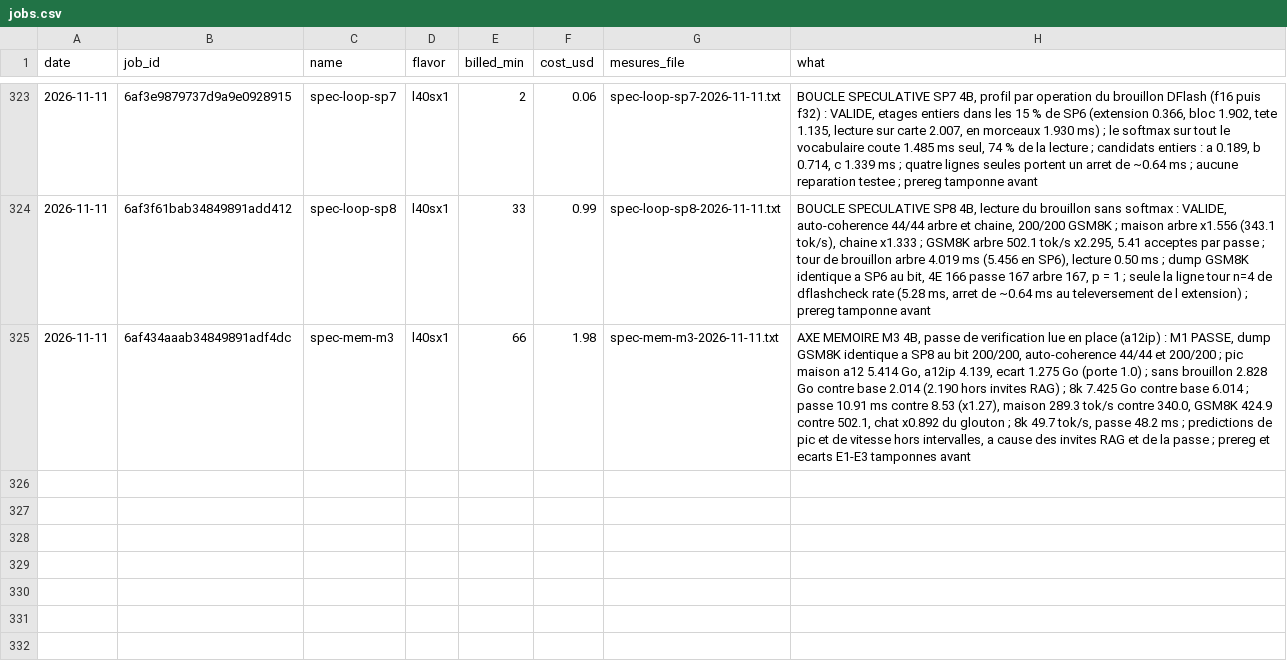
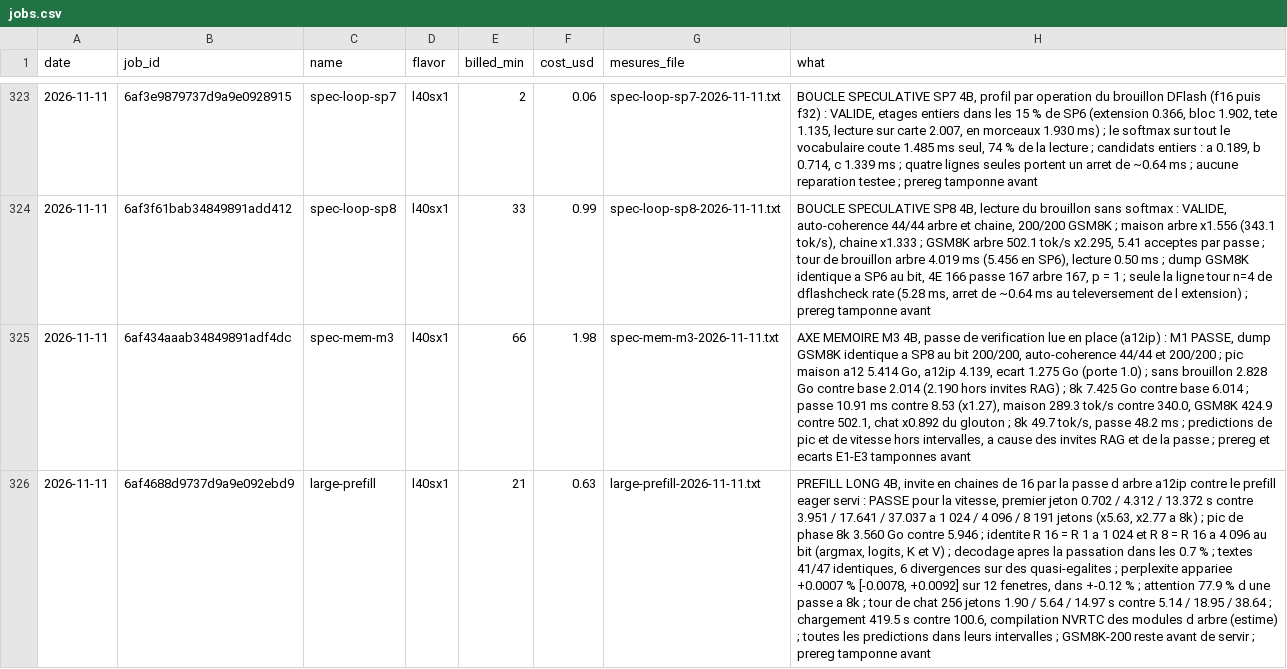
Before and after one commit to pjmalandrino/llvq, a CSV file: docs/data/jobs.csv, drawn as a sheet; only a part is shown, gaps mark what is left out; the diff names each change by its address in the sheet, - before the commit and + after, or states it on an @@ line.

```diff
--- a/docs/data/jobs.csv
+++ b/docs/data/jobs.csv
+row 326: 2026-11-11 | 6af4688d9737d9a9e092ebd9 | large-prefill | l40sx1 | 21 | 0.63 | large-prefill-2026-11-11.txt | PREFILL LONG 4B, invite en chaines de 16 par la passe d arbre a12ip contre le prefill eager servi : PASSE pour la vitesse, premier jeton 0.702 / 4.312 / 13.372 s contre 3.951 / 17.641 / 37.037 a 1 024 / 4 096 / 8 191 jetons (x5.63, x2.77 a 8k) ; pic de phase 8k 3.560 Go contre 5.946 ; identite R 16 = R 1 a 1 024 et R 8 = R 16 a 4 096 au bit (argmax, logits, K et V) ; decodage apres la passation dans les 0.7 % ; textes 41/47 identiques, 6 divergences sur des quasi-egalites ; perplexite appariee +0.0007 % [-0.0078, +0.0092] sur 12 fenetres, dans +-0.12 % ; attention 77.9 % d une passe a 8k ; tour de chat 256 jetons 1.90 / 5.64 / 14.97 s contre 5.14 / 18.95 / 38.64 ; chargement 419.5 s contre 100.6, compilation NVRTC des modules d arbre (estime) ; toutes les predictions dans leurs intervalles ; GSM8K-200 reste avant de servir ; prereg tamponne avant
```
Also changed, not shown: 20 other files.
